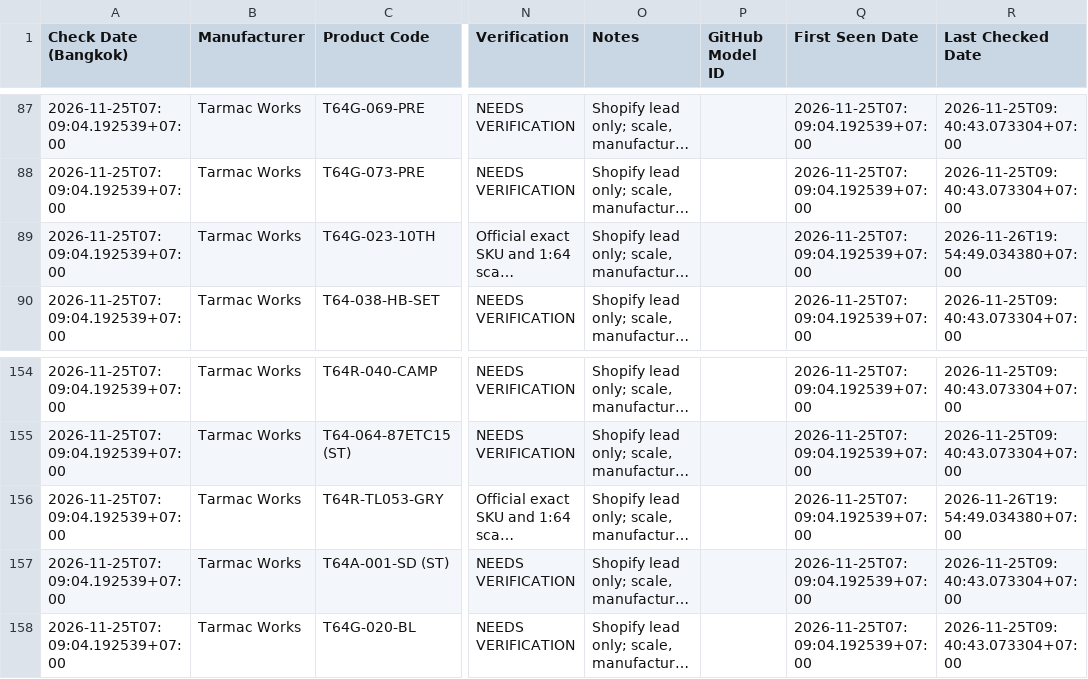
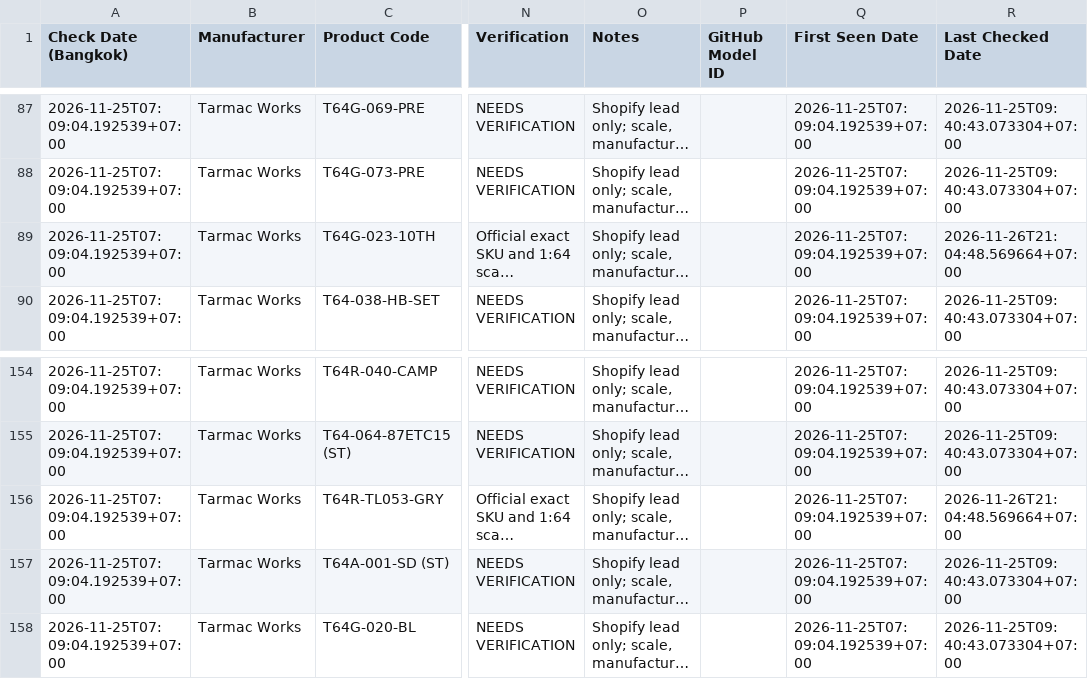
Before and after one commit to Turbo164/turbo164.github.io, a CSV file: research/review-queue.csv, drawn as a sheet; only a part is shown, gaps mark what is left out; long unchanged cells end in …; the diff names each change by its address in the sheet, - before the commit and + after, or states it on an @@ line.

```diff
--- a/research/review-queue.csv
+++ b/research/review-queue.csv
-R89 (Last Checked Date): 2026-11-26T19:54:49.034380+07:00
+R89 (Last Checked Date): 2026-11-26T21:04:48.569664+07:00
-R156 (Last Checked Date): 2026-11-26T19:54:49.034380+07:00
+R156 (Last Checked Date): 2026-11-26T21:04:48.569664+07:00
```
Also changed, not shown: 10 other files.
